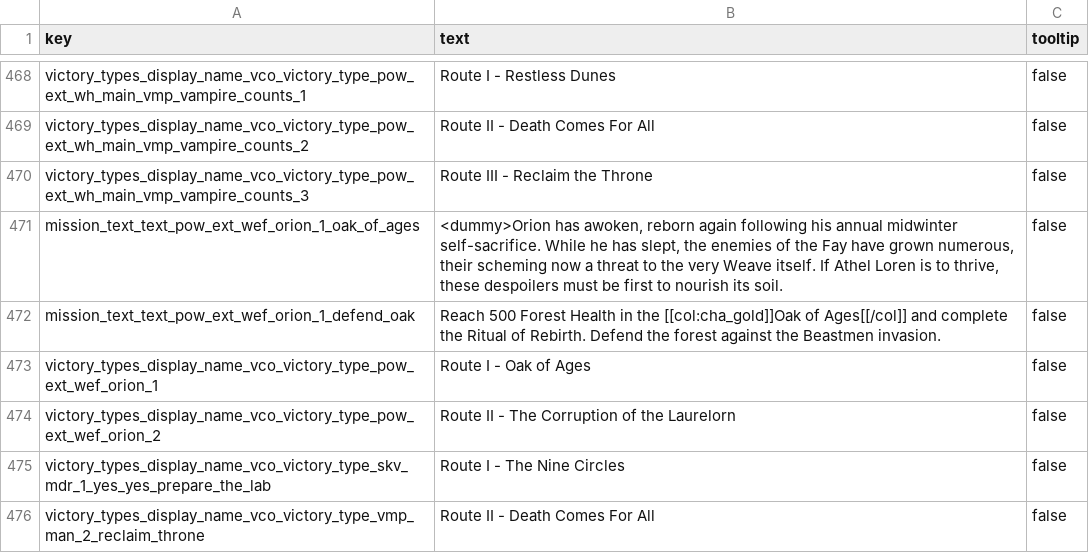
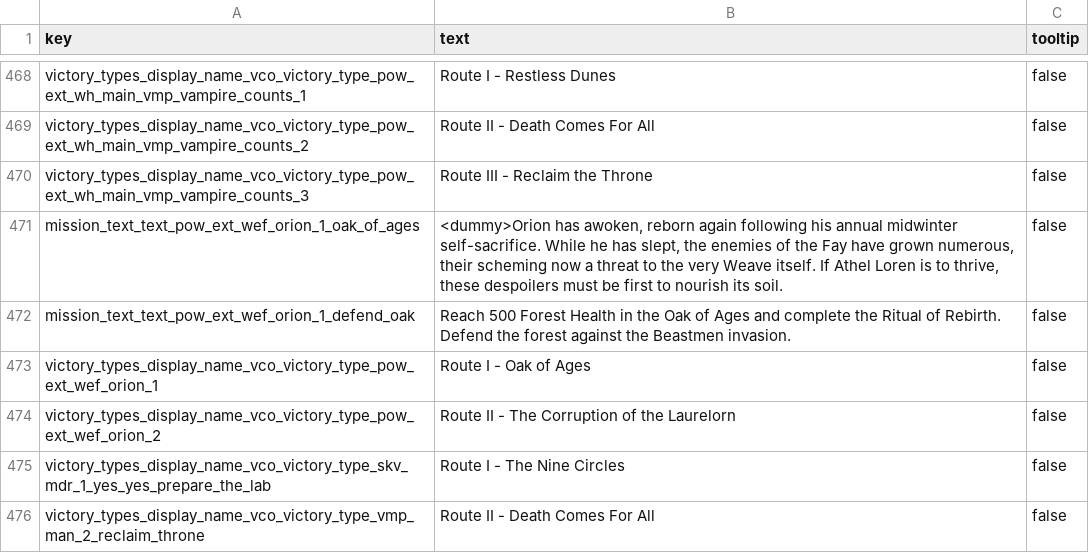
Before and after one commit to ZagkasD/tww3-vco-patch-for-orion, a TSV file: pow_a_vco_auto_patch_old_world/text/db/!!zzz_pow_extended_dialog.loc.tsv, drawn as a sheet; only a part is shown, gaps mark what is left out.

Commit message:
Fix color tags in Wood Elves Orion Route I mission text
Remove the [[col:cha_gold]] and [[/col]] formatting tags from the

```diff
--- a/pow_a_vco_auto_patch_old_world/text/db/!!zzz_pow_extended_dialog.loc.tsv
+++ b/pow_a_vco_auto_patch_old_world/text/db/!!zzz_pow_extended_dialog.loc.tsv
@@ -471,3 +471,3 @@ victory_types_display_name_vco_victory_type_pow_ext_wh_main_vmp_vampire_counts_3
 mission_text_text_pow_ext_wef_orion_1_oak_of_ages	<dummy>Orion has awoken, reborn again following his annual midwinter self-sacrifice. While he has slept, the enemies of the Fay have grown numerous, their scheming now a threat to the very Weave itself. If Athel Loren is to thrive, these despoilers must be first to nourish its soil.	false
-mission_text_text_pow_ext_wef_orion_1_defend_oak	Reach 500 Forest Health in the [[col:cha_gold]]Oak of Ages[[/col]] and complete the Ritual of Rebirth. Defend the forest against the Beastmen invasion.	false
+mission_text_text_pow_ext_wef_orion_1_defend_oak	Reach 500 Forest Health in the Oak of Ages and complete the Ritual of Rebirth. Defend the forest against the Beastmen invasion.	false
 victory_types_display_name_vco_victory_type_pow_ext_wef_orion_1	Route I - Oak of Ages	false
```
